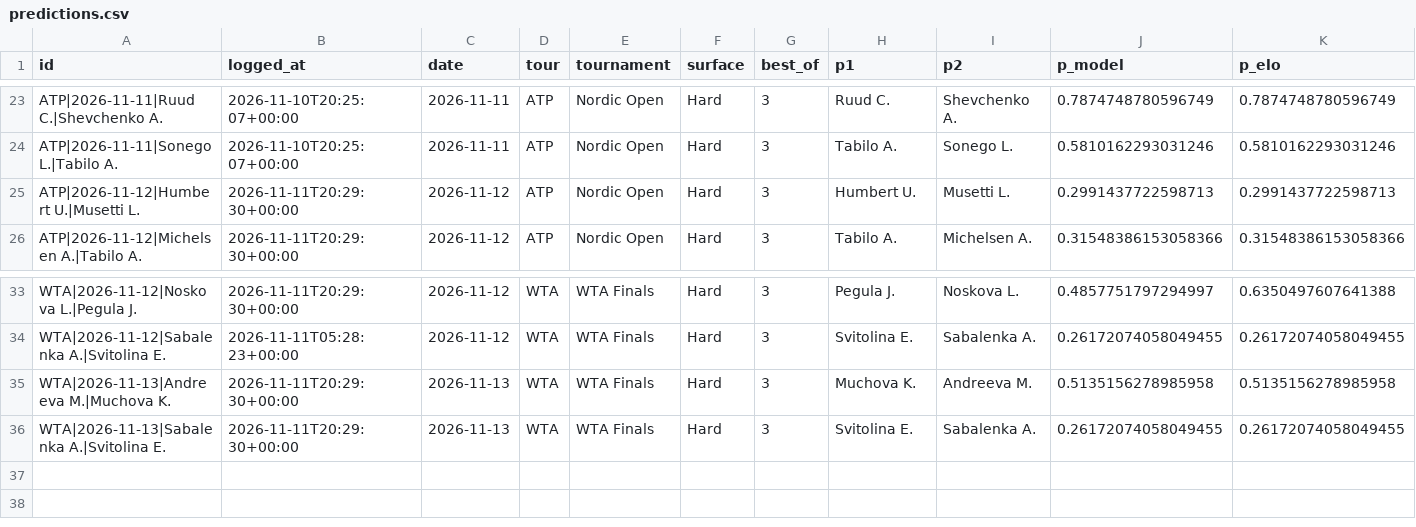
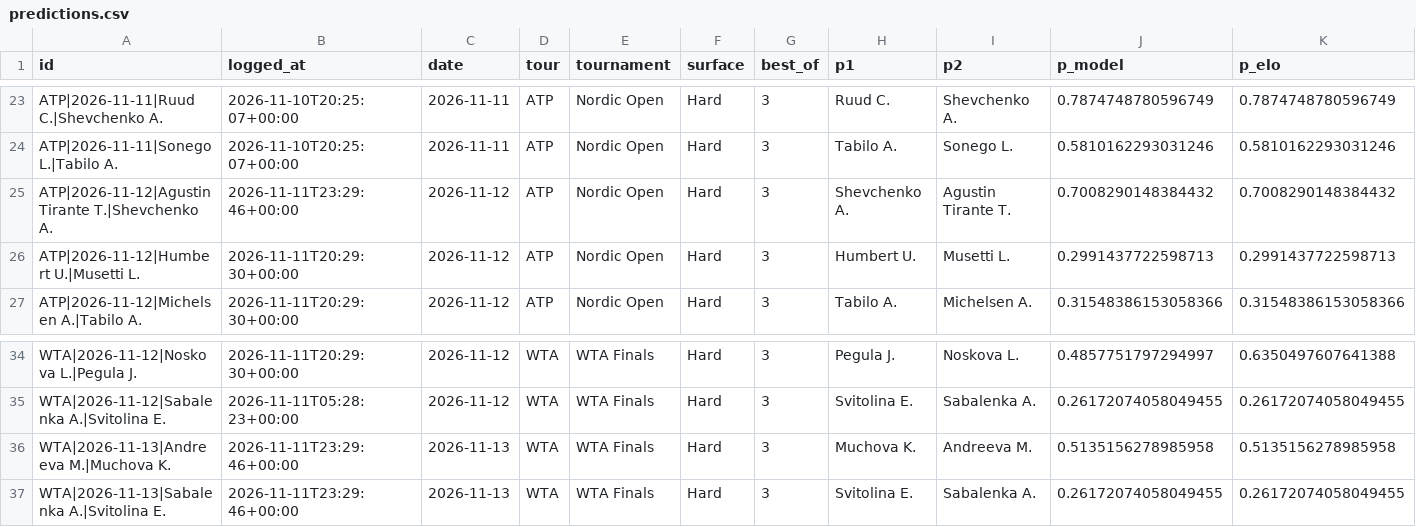
Before and after one commit to safe-n/flask-football-app, a CSV file: tennis/predictions.csv, drawn as a sheet; only a part is shown, gaps mark what is left out; addresses are those after the commit; rows hold the shown columns only; the diff names each change by its address in the sheet, - before the commit and + after, or states it on an @@ line.

Commit message:
tennis predictions: 36 prognoz

```diff
--- a/tennis/predictions.csv
+++ b/tennis/predictions.csv
+row 25: ATP|2026-11-12|Agustin Tirante T.|Shevchenko A. | 2026-11-11T23:29:46+00:00 | 2026-11-12 | ATP | Nordic Open | Hard | 3 | Shevchenko A. | Agustin Tirante T. | 0.7008290148384432 | 0.7008290148384432
-B36:B37 (logged_at): 2026-11-11T20:29:30+00:00
+B36:B37 (logged_at): 2026-11-11T23:29:46+00:00
```
